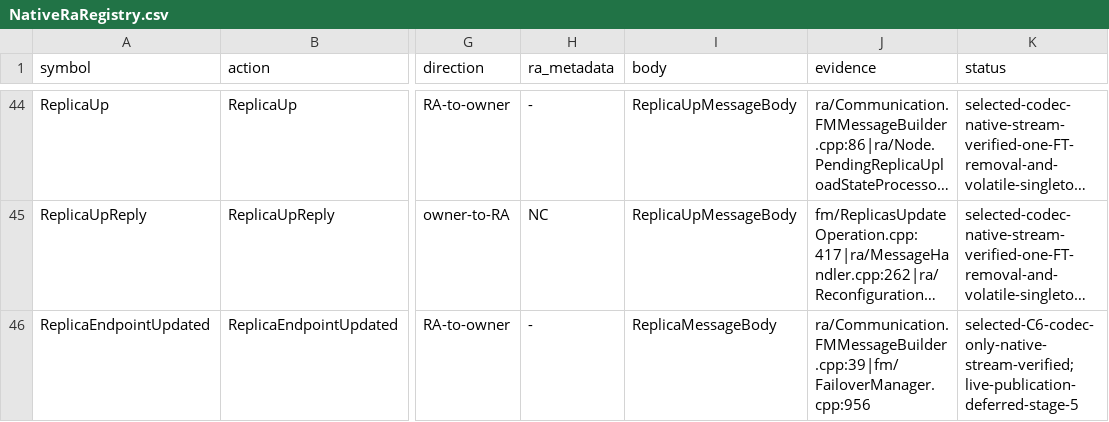
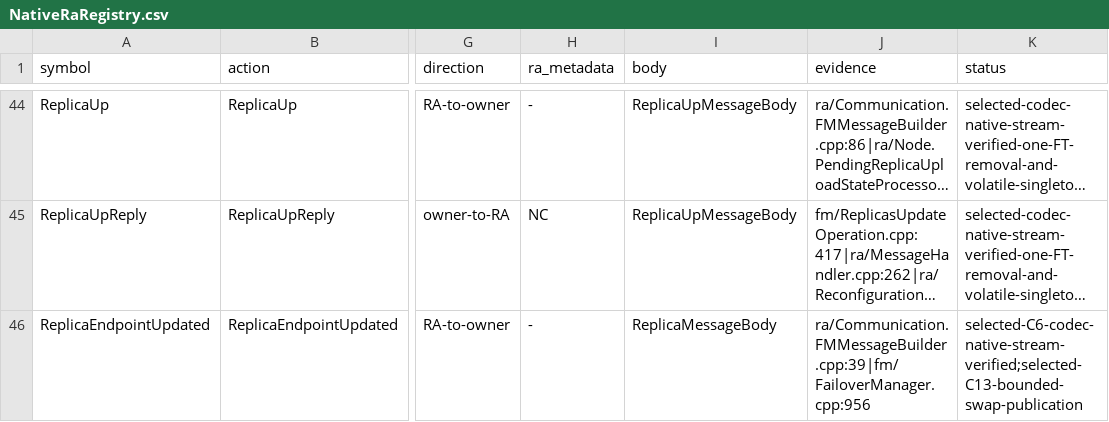
Before and after one commit to youyuanwu/fube, a CSV file: docs/cluster/NativeRaRegistry.csv, drawn as a sheet; only a part is shown, gaps mark what is left out; long unchanged cells end in …; the diff covers the shown part only; the diff names each change by its address in the sheet, - before the commit and + after, or states it on an @@ line.

```diff
--- a/docs/cluster/NativeRaRegistry.csv
+++ b/docs/cluster/NativeRaRegistry.csv
-K46 (status): selected-C6-codec-only-native-stream-verified;live-publication-deferred-stage-5
+K46 (status): selected-C6-codec-native-stream-verified;selected-C13-bounded-swap-publication
```
Also changed, not shown: 4 edited cells elsewhere in this file, 28 other files.
